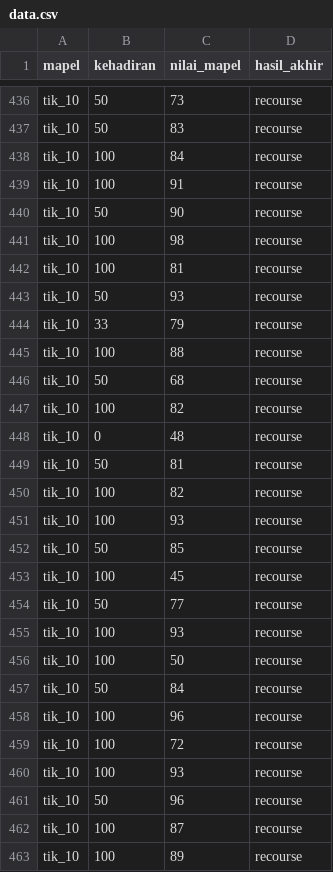
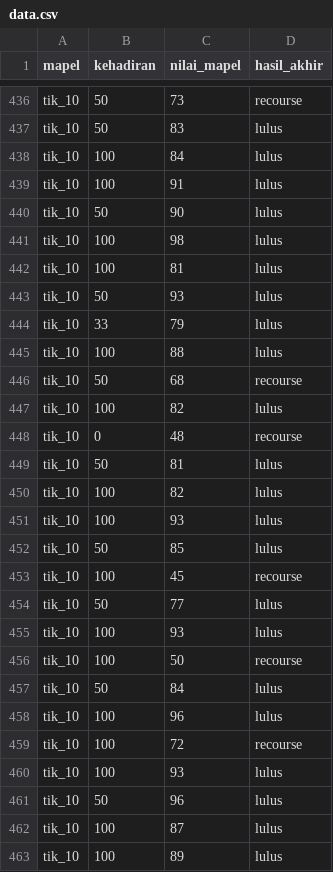
Before and after one commit to amien1410/my-data-science, a CSV file: data.csv, drawn as a sheet; only a part is shown, gaps mark what is left out; the diff covers the shown part only; the diff names each change by its address in the sheet, - before the commit and + after, or states it on an @@ line.

```diff
--- a/data.csv
+++ b/data.csv
-D437:D445 (hasil_akhir): recourse
+D437:D445 (hasil_akhir): lulus
-D447 (hasil_akhir): recourse
+D447 (hasil_akhir): lulus
-D449:D452 (hasil_akhir): recourse
+D449:D452 (hasil_akhir): lulus
-D454:D455 (hasil_akhir): recourse
+D454:D455 (hasil_akhir): lulus
-D457:D458 (hasil_akhir): recourse
+D457:D458 (hasil_akhir): lulus
-D460:D463 (hasil_akhir): recourse
+D460:D463 (hasil_akhir): lulus
```
Also changed, not shown: 44 edited cells elsewhere in this file.
